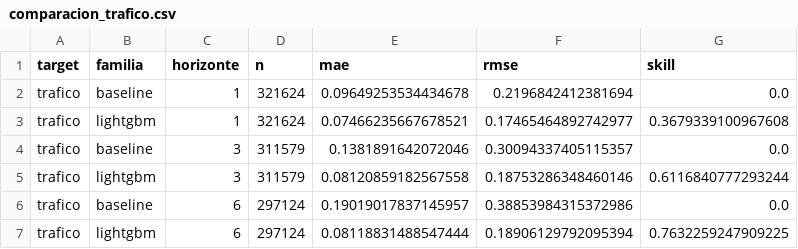
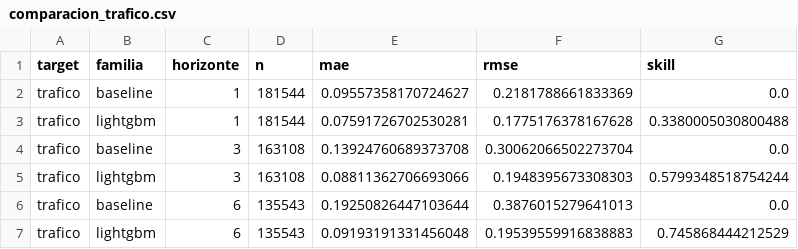
Before and after one commit to madrono-ucm/madronoTFM, a CSV file: modelado/evaluation/artifacts/estudios/comparacion_trafico.csv, drawn as a sheet.

```diff
--- a/modelado/evaluation/artifacts/estudios/comparacion_trafico.csv
+++ b/modelado/evaluation/artifacts/estudios/comparacion_trafico.csv
@@ -1,7 +1,7 @@
 target,familia,horizonte,n,mae,rmse,skill
-trafico,baseline,1,321624,0.09649253534434678,0.2196842412381694,0.0
-trafico,lightgbm,1,321624,0.07466235667678521,0.17465464892742977,0.3679339100967608
-trafico,baseline,3,311579,0.1381891642072046,0.30094337405115357,0.0
-trafico,lightgbm,3,311579,0.08120859182567558,0.18753286348460146,0.6116840777293244
-trafico,baseline,6,297124,0.19019017837145957,0.38853984315372986,0.0
-trafico,lightgbm,6,297124,0.08118831488547444,0.18906129792095394,0.7632259247909225
+trafico,baseline,1,181544,0.09557358170724627,0.2181788661833369,0.0
+trafico,lightgbm,1,181544,0.07591726702530281,0.1775176378167628,0.3380005030800488
+trafico,baseline,3,163108,0.13924760689373708,0.30062066502273704,0.0
+trafico,lightgbm,3,163108,0.08811362706693066,0.1948395673308303,0.5799348518754244
+trafico,baseline,6,135543,0.19250826447103644,0.3876015279641013,0.0
+trafico,lightgbm,6,135543,0.09193191331456048,0.19539559916838883,0.745868444212529
```
Also changed, not shown: modelado/evaluation/artifacts/estudios/comparacion_calidad_aire.csv, modelado/evaluation/artifacts/estudios/comparacion_todos.csv, 9 other files.
